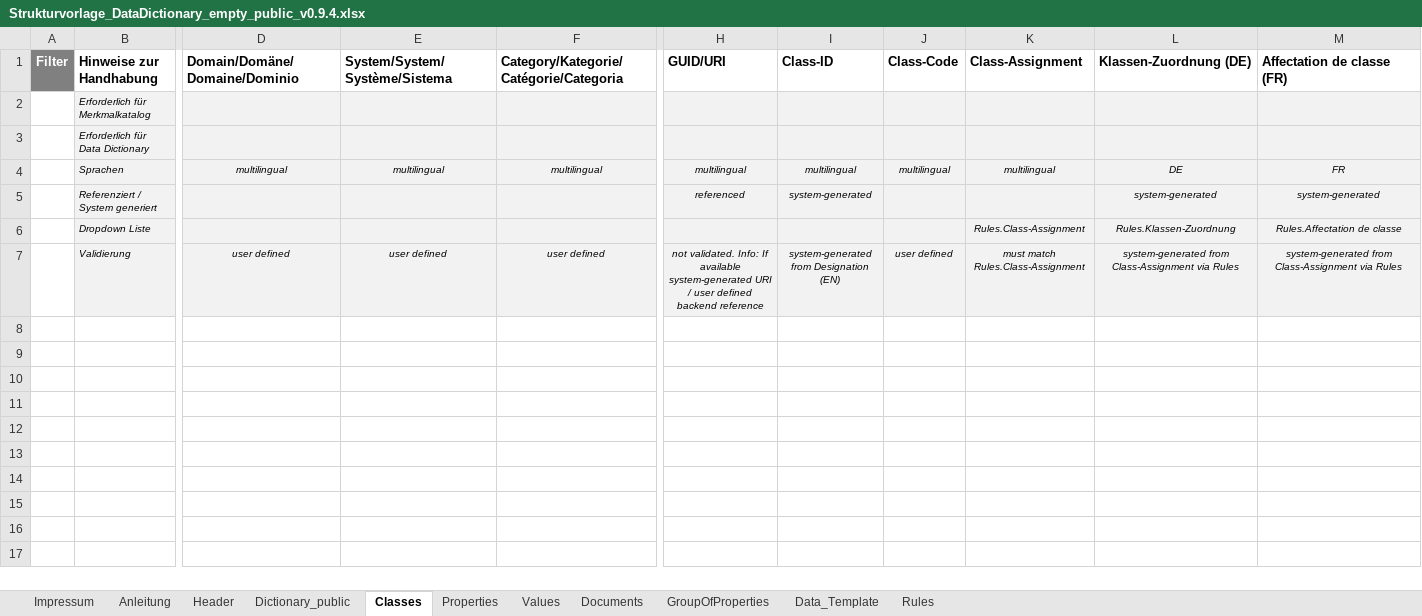
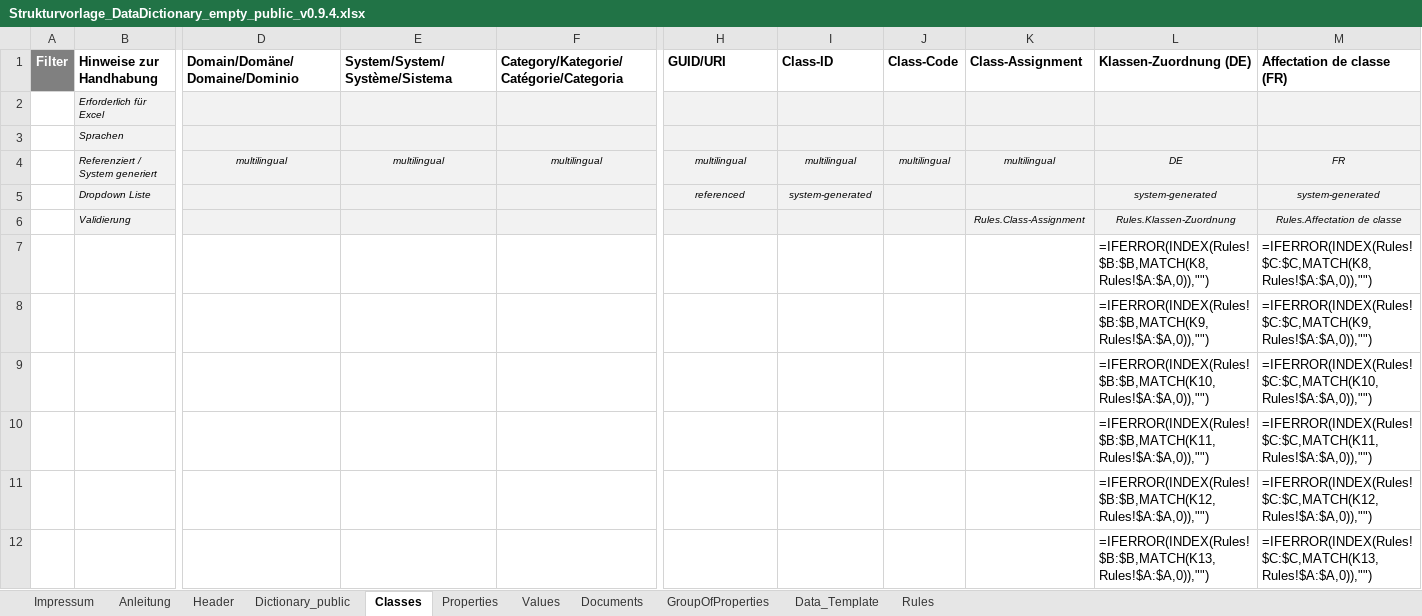
Before and after one commit to KBOB-admin/KBOB-data-dictionary, an Excel workbook: templates/Strukturvorlage_DataDictionary_empty_public_v0.9.4.xlsx, sheet Classes, drawn as a sheet; only a part is shown, gaps mark what is left out; values as stored, in another font and other column widths than the file's, no borders; formulas without a stored value are shown as written; removed rows and columns are numbered as before the commit, all else as after; rows hold the shown columns only; the diff covers the shown part only; the diff names each change by its address in the sheet, - before the commit and + after, or states it on an @@ line.

```diff
--- a/templates/Strukturvorlage_DataDictionary_empty_public_v0.9.4.xlsx (sheet Classes)
+++ b/templates/Strukturvorlage_DataDictionary_empty_public_v0.9.4.xlsx (sheet Classes)
-B2 (Hinweise zur Handhabung): Erforderlich für Merkmalkatalog
+B2 (Hinweise zur Handhabung): Erforderlich für Excel
-B3 (Hinweise zur Handhabung): Erforderlich für Data Dictionary
+B3 (Hinweise zur Handhabung): Sprachen
-B4 (Hinweise zur Handhabung): Sprachen
+B4 (Hinweise zur Handhabung): Referenziert / System generiert
-B5 (Hinweise zur Handhabung): Referenziert / System generiert
+B5 (Hinweise zur Handhabung): Dropdown Liste
-B6 (Hinweise zur Handhabung): Dropdown Liste
+B6 (Hinweise zur Handhabung): Validierung
-row 7:  | Validierung | user defined | user defined | user defined | not validated. Info: If available system-generated URI / user defined backend reference | system-generated from Designation (EN) | user defined | must match Rules.Class-Assignment | system-generated from Class-Assignment via Rules | system-generated from Class-Assignment via Rules
+row 7:  |  |  |  |  |  |  |  |  | =IFERROR(INDEX(Rules!$B:$B,MATCH(K8,Rules!$A:$A,0)),"") | =IFERROR(INDEX(Rules!$C:$C,MATCH(K8,Rules!$A:$A,0)),"")
+row 8:  |  |  |  |  |  |  |  |  | =IFERROR(INDEX(Rules!$B:$B,MATCH(K9,Rules!$A:$A,0)),"") | =IFERROR(INDEX(Rules!$C:$C,MATCH(K9,Rules!$A:$A,0)),"")
+row 9:  |  |  |  |  |  |  |  |  | =IFERROR(INDEX(Rules!$B:$B,MATCH(K10,Rules!$A:$A,0)),"") | =IFERROR(INDEX(Rules!$C:$C,MATCH(K10,Rules!$A:$A,0)),"")
+row 10:  |  |  |  |  |  |  |  |  | =IFERROR(INDEX(Rules!$B:$B,MATCH(K11,Rules!$A:$A,0)),"") | =IFERROR(INDEX(Rules!$C:$C,MATCH(K11,Rules!$A:$A,0)),"")
+row 11:  |  |  |  |  |  |  |  |  | =IFERROR(INDEX(Rules!$B:$B,MATCH(K12,Rules!$A:$A,0)),"") | =IFERROR(INDEX(Rules!$C:$C,MATCH(K12,Rules!$A:$A,0)),"")
+row 12:  |  |  |  |  |  |  |  |  | =IFERROR(INDEX(Rules!$B:$B,MATCH(K13,Rules!$A:$A,0)),"") | =IFERROR(INDEX(Rules!$C:$C,MATCH(K13,Rules!$A:$A,0)),"")
```
Also changed, not shown: 12 added rows elsewhere in this sheet, sheet Properties, sheet Values, sheet Documents, sheet GroupOfProperties, templates/Strukturvorlage_DataDictionary_empty_v0.9.4.xlsx, 4 other files.
